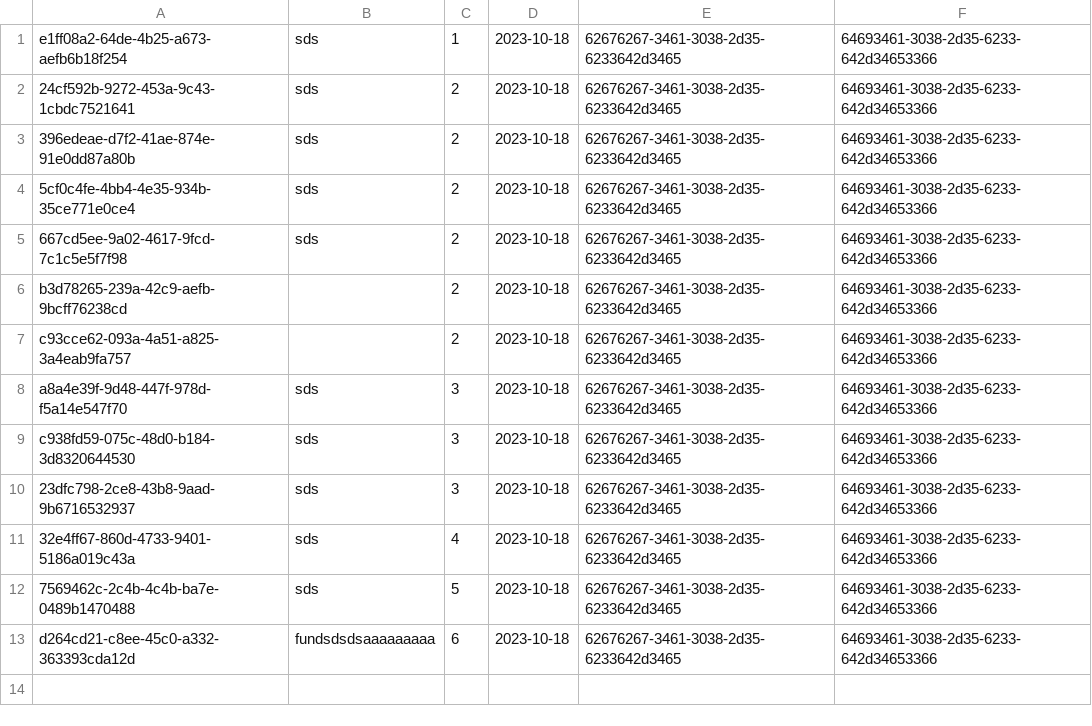
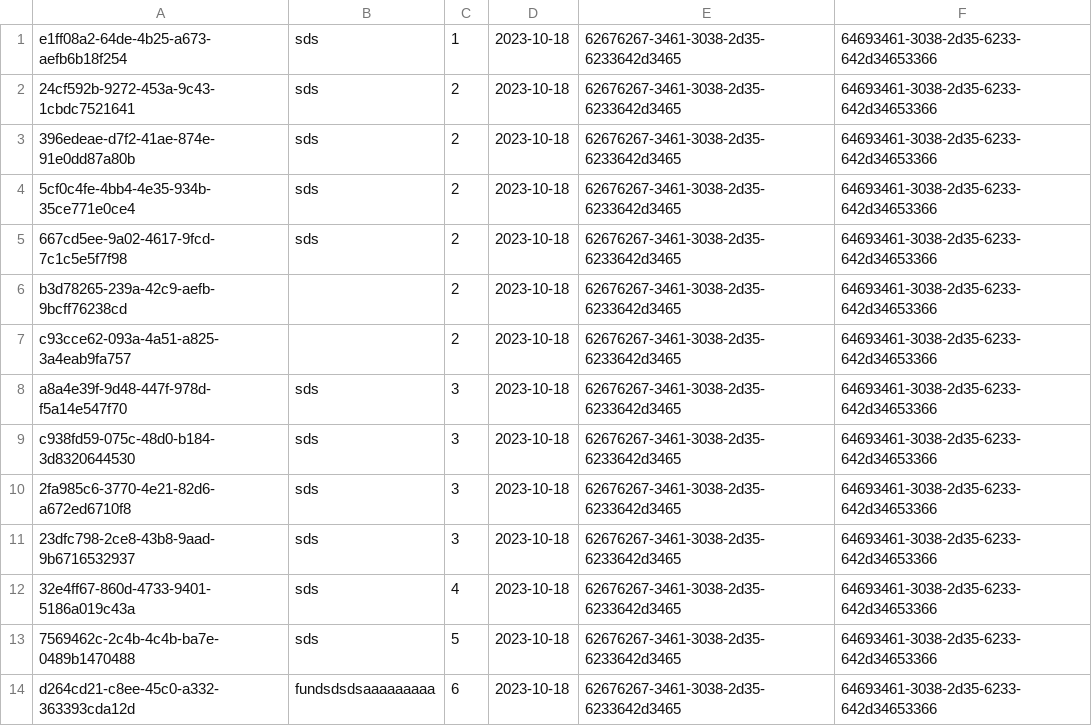
Before and after one commit to Ethos-Enterprise/avaliacao-api, a CSV file: avaliacao-api/Avaliacoes.csv, drawn as a sheet.

```diff
--- a/avaliacao-api/Avaliacoes.csv
+++ b/avaliacao-api/Avaliacoes.csv
@@ -9,2 +9,3 @@ a8a4e39f-9d48-447f-978d-f5a14e547f70;sds;3;2023-10-18;62676267-3461-3038-2d35-62
 c938fd59-075c-48d0-b184-3d8320644530;sds;3;2023-10-18;62676267-3461-3038-2d35-6233642d3465;64693461-3038-2d35-6233-642d34653366
+2fa985c6-3770-4e21-82d6-a672ed6710f8;sds;3;2023-10-18;62676267-3461-3038-2d35-6233642d3465;64693461-3038-2d35-6233-642d34653366
 23dfc798-2ce8-43b8-9aad-9b6716532937;sds;3;2023-10-18;62676267-3461-3038-2d35-6233642d3465;64693461-3038-2d35-6233-642d34653366
```
Also changed, not shown: 2 other files.
